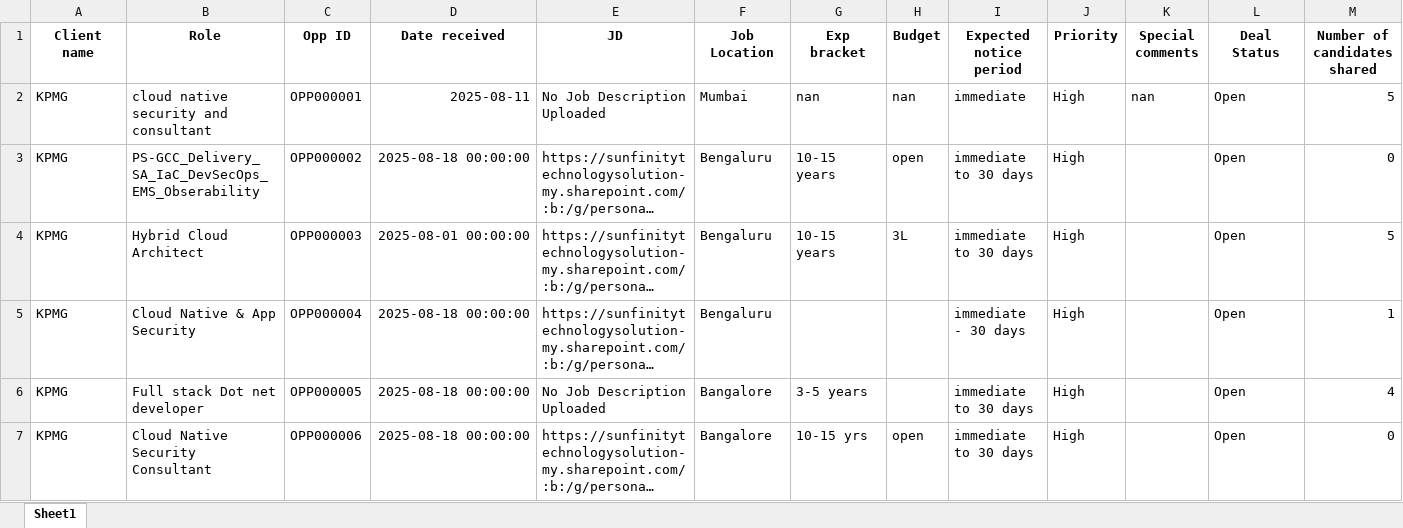
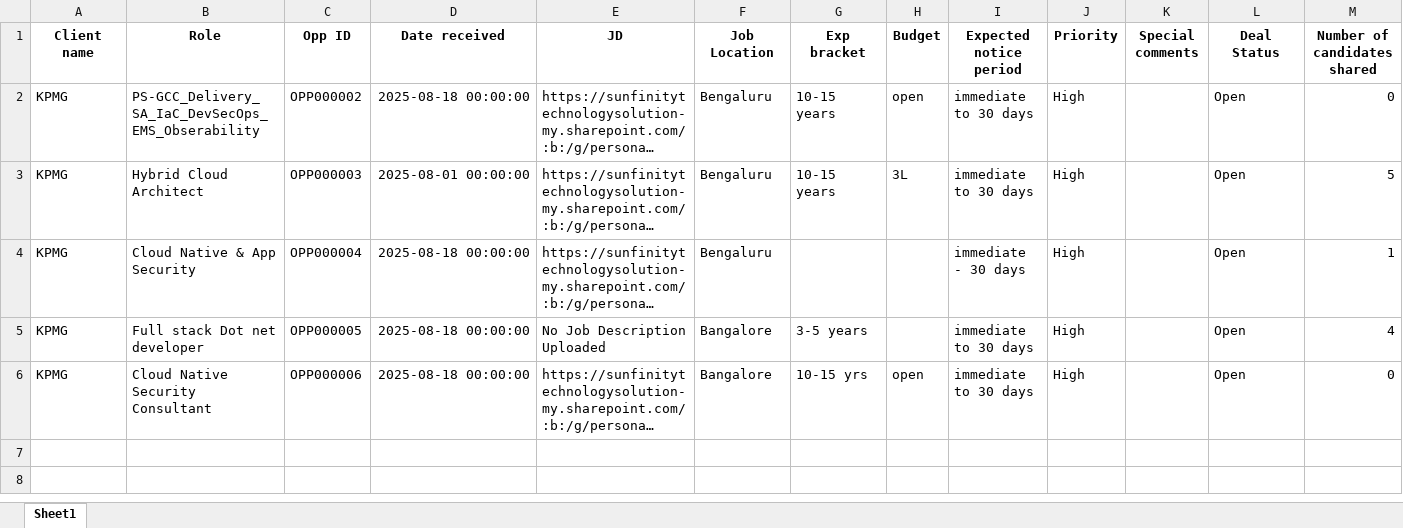
Before and after one commit to advait1307/sunfinity-crm, an Excel workbook: excel_files/opportunities.xlsx, sheet Sheet1, drawn as a sheet; only a part is shown; long unchanged cells end in …; values as stored, in another font and other column widths than the file's, no borders; rows hold the shown columns only; the diff names each change by its address in the sheet, - before the commit and + after, or states it on an @@ line.

Commit message:
Update Excel file

```diff
--- a/excel_files/opportunities.xlsx (sheet Sheet1)
+++ b/excel_files/opportunities.xlsx (sheet Sheet1)
-row 2: KPMG | cloud native security and consultant | OPP000001 | 2025-08-11 | No Job Description Uploaded | Mumbai | nan | nan | immediate | High | nan | Open | 5
```
